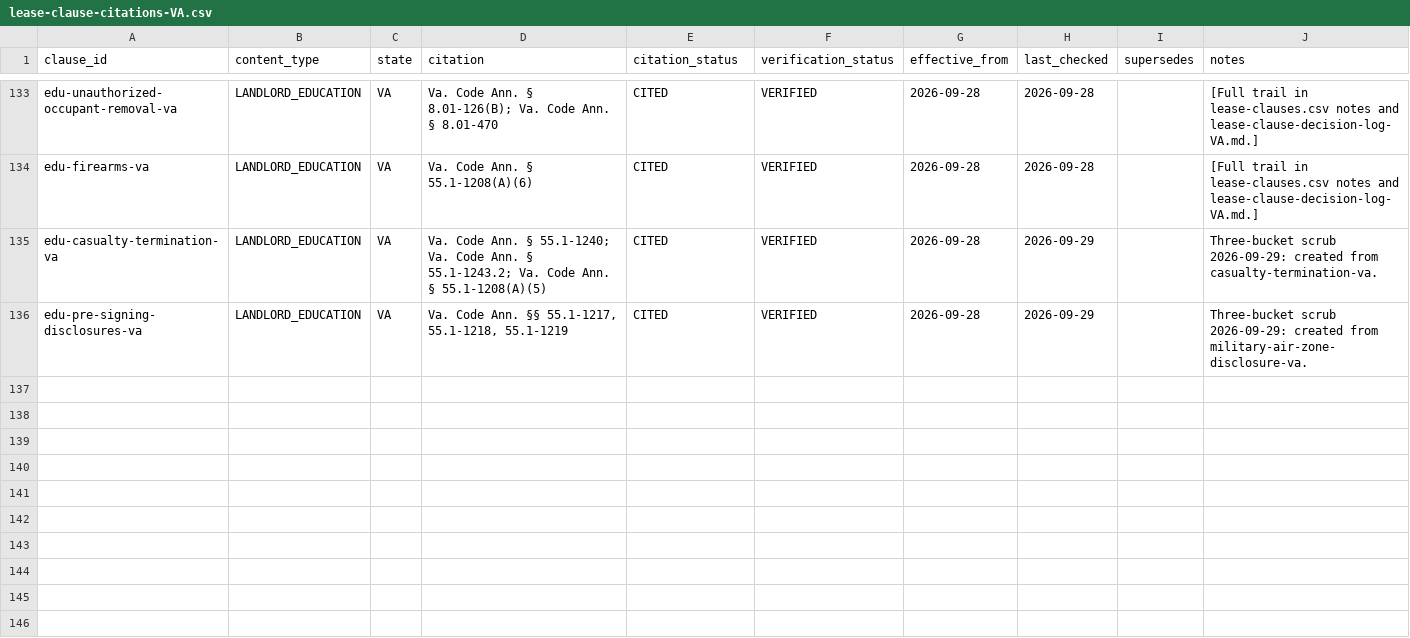
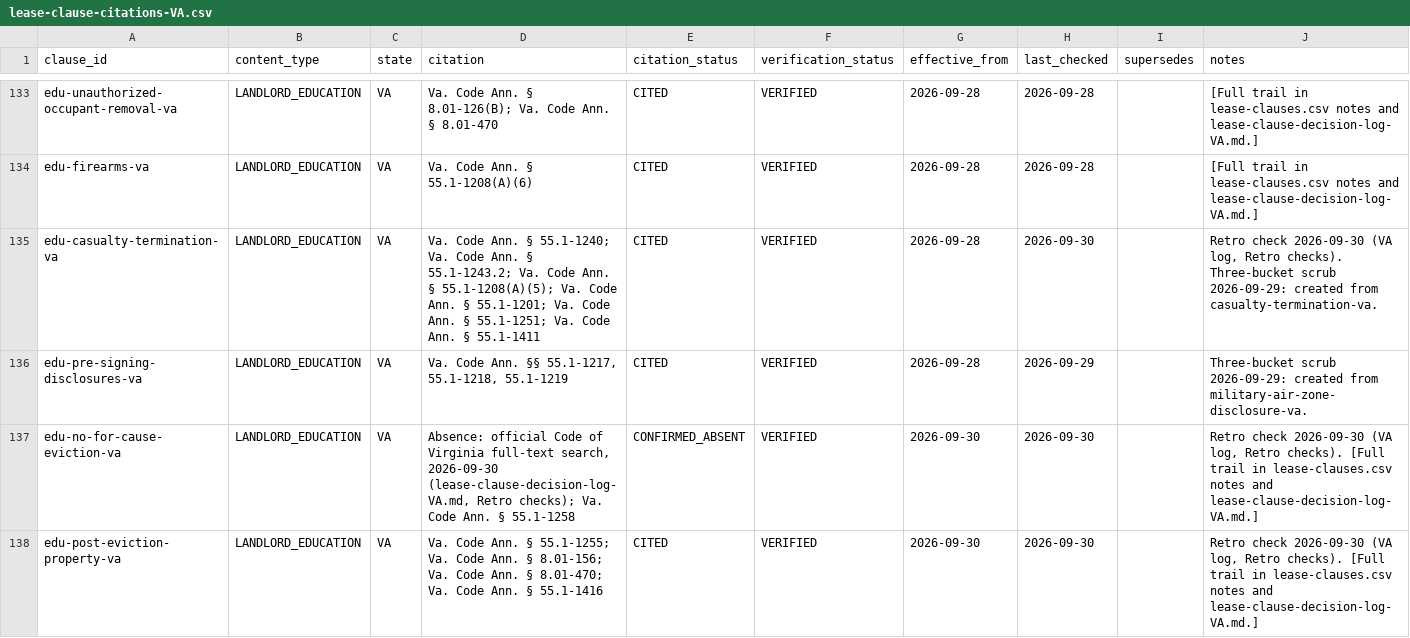
Before and after one commit to tsteinbaugh/property-manager-landlord-app, a CSV file: lease-clause-citations-VA.csv, drawn as a sheet; only a part is shown, gaps mark what is left out; the diff covers the shown part only.

```diff
--- a/lease-clause-citations-VA.csv
+++ b/lease-clause-citations-VA.csv
@@ -134,3 +134,5 @@ edu-unauthorized-occupant-removal-va,LANDLORD_EDUCATION,VA,Va. Code Ann. § 8.01
 edu-firearms-va,LANDLORD_EDUCATION,VA,Va. Code Ann. § 55.1-1208(A)(6),CITED,VERIFIED,2026-09-28,2026-09-28,,[Full trail in lease-clauses.csv notes and lease-clause-decision-log-VA.md.]
-edu-casualty-termination-va,LANDLORD_EDUCATION,VA,Va. Code Ann. § 55.1-1240; Va. Code Ann. § 55.1-1243.2; Va. Code Ann. § 55.1-1208(A)(5),CITED,VERIFIED,2026-09-28,2026-09-29,,Three-bucket scrub 2026-09-29: created from casualty-termination-va.
+edu-casualty-termination-va,LANDLORD_EDUCATION,VA,Va. Code Ann. § 55.1-1240; Va. Code Ann. § 55.1-1243.2; Va. Code Ann. § 55.1-1208(A)(5); Va. Code Ann. § 55.1-1201; Va. Code Ann. § 55.1-1251; Va. Code Ann. § 55.1-1411,CITED,VERIFIED,2026-09-28,2026-09-30,,"Retro check 2026-09-30 (VA log, Retro checks). Three-bucket scrub 2026-09-29: created from casualty-termination-va."
 edu-pre-signing-disclosures-va,LANDLORD_EDUCATION,VA,"Va. Code Ann. §§ 55.1-1217, 55.1-1218, 55.1-1219",CITED,VERIFIED,2026-09-28,2026-09-29,,Three-bucket scrub 2026-09-29: created from military-air-zone-disclosure-va.
+edu-no-for-cause-eviction-va,LANDLORD_EDUCATION,VA,"Absence: official Code of Virginia full-text search, 2026-09-30 (lease-clause-decision-log-VA.md, Retro checks); Va. Code Ann. § 55.1-1258",CONFIRMED_ABSENT,VERIFIED,2026-09-30,2026-09-30,,"Retro check 2026-09-30 (VA log, Retro checks). [Full trail in lease-clauses.csv notes and lease-clause-decision-log-VA.md.]"
+edu-post-eviction-property-va,LANDLORD_EDUCATION,VA,Va. Code Ann. § 55.1-1255; Va. Code Ann. § 8.01-156; Va. Code Ann. § 8.01-470; Va. Code Ann. § 55.1-1416,CITED,VERIFIED,2026-09-30,2026-09-30,,"Retro check 2026-09-30 (VA log, Retro checks). [Full trail in lease-clauses.csv notes and lease-clause-decision-log-VA.md.]"
```
Also changed, not shown: 12 added rows and 22 edited cells elsewhere in this file, scripts/clause-library/retro-extras.csv, 10 other files.
